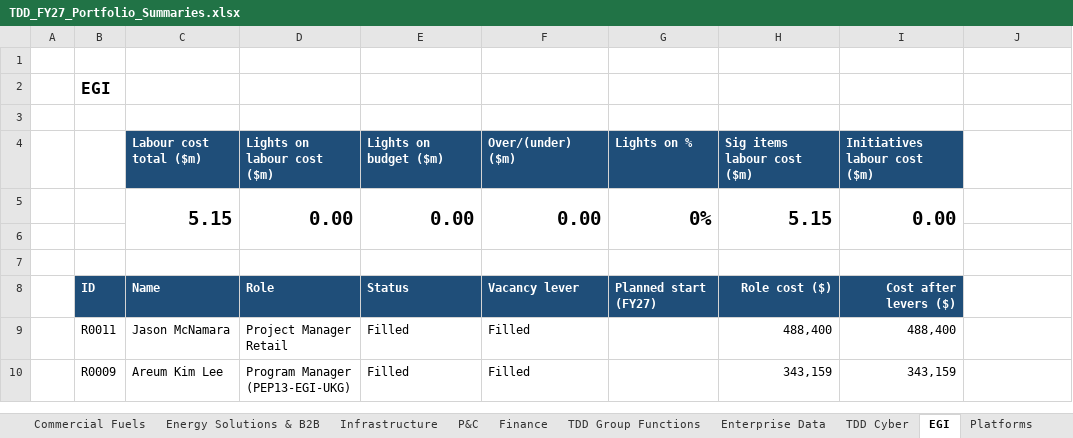
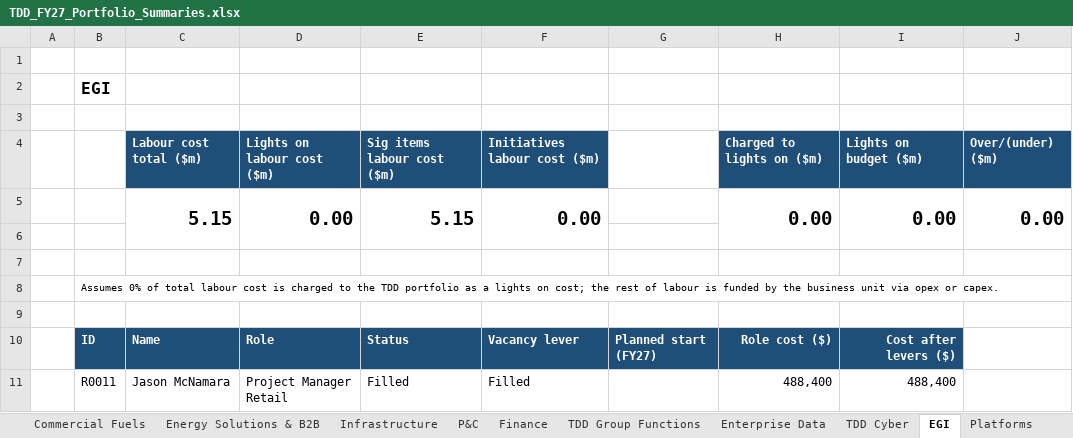
Before and after one commit to leewainescott-debug/anthropic-claude-code, an Excel workbook: deliverables/TDD_FY27_Portfolio_Summaries.xlsx, sheet EGI, drawn as a sheet; only a part is shown; the shorter side is filled out with more unchanged rows; values as stored, in another font and other column widths than the file's, no borders; conditional formats not drawn; removed rows and columns are numbered as before the commit, all else as after; the diff names each change by its address in the sheet, - before the commit and + after, or states it on an @@ line.

```diff
--- a/deliverables/TDD_FY27_Portfolio_Summaries.xlsx (sheet EGI)
+++ b/deliverables/TDD_FY27_Portfolio_Summaries.xlsx (sheet EGI)
-row 4:  |  | Labour cost total ($m) | Lights on labour cost ($m) | Lights on budget ($m) | Over/(under) ($m) | Lights on % | Sig items labour cost ($m) | Initiatives labour cost ($m)
-row 5:  |  | 5.15 | 0.00 | 0.00 | 0.00 | 0% | 5.15 | 0.00
+row 4:  |  | Labour cost total ($m) | Lights on labour cost ($m) | Sig items labour cost ($m) | Initiatives labour cost ($m) |  | Charged to lights on ($m) | Lights on budget ($m) | Over/(under) ($m)
+row 5:  |  | 5.15 | 0.00 | 5.15 | 0.00 |  | 0.00 | 0.00 | 0.00
+row 7: (empty)
+row 8:  | Assumes 0% of total labour cost is charged to the TDD portfolio as a lights on cost; the rest of labour is funded by the business unit via opex or capex.
```
Also changed, not shown: sheet Ampol Retail, sheet TDD Dashboard, sheet Ampol Customer, sheet Infrastructure, sheet Z Retail, sheet TDD Group Functions, 8 more sheets, formulas that keep their value, charts or pictures, 1 other file.
